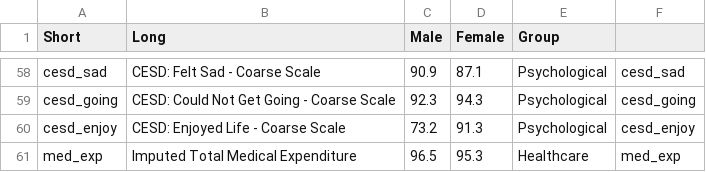
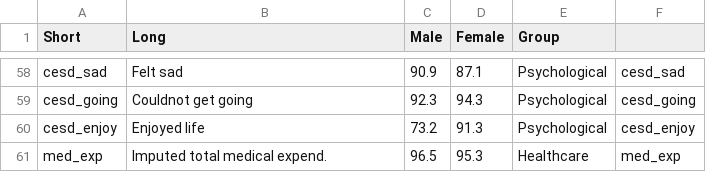
Before and after one commit to timriffe/ThanoEmpirical, a CSV file: ThanoEmpirical/Data/PercentThano.csv, drawn as a sheet; only a part is shown, gaps mark what is left out; the diff covers the shown part only; the diff names each change by its address in the sheet, - before the commit and + after, or states it on an @@ line.

Commit message:
corrected long names

```diff
--- a/ThanoEmpirical/Data/PercentThano.csv
+++ b/ThanoEmpirical/Data/PercentThano.csv
-B58 (Long): CESD: Felt Sad - Coarse Scale
+B58 (Long): Felt sad
-B59 (Long): CESD: Could Not Get Going - Coarse Scale
+B59 (Long): Couldnot get going
-B60 (Long): CESD: Enjoyed Life - Coarse Scale
+B60 (Long): Enjoyed life
-B61 (Long): Imputed Total Medical Expenditure
+B61 (Long): Imputed total medical expend.
```
Also changed, not shown: 54 edited cells elsewhere in this file.
